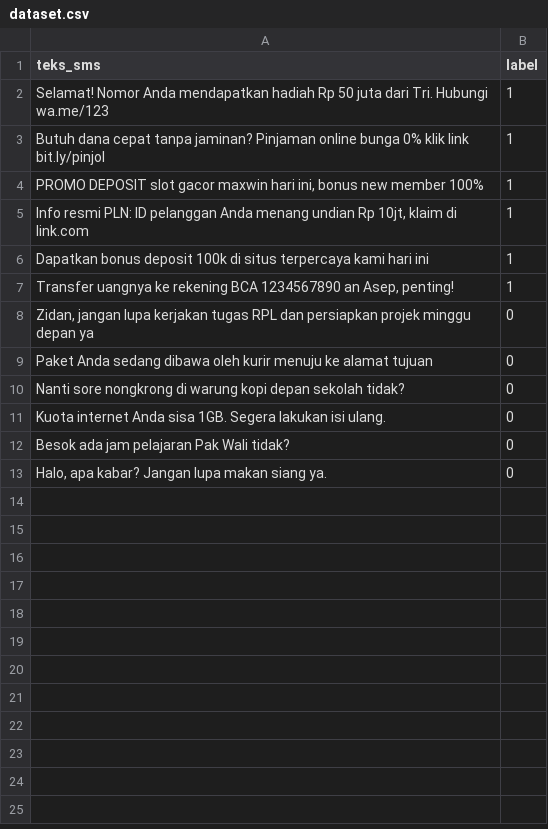
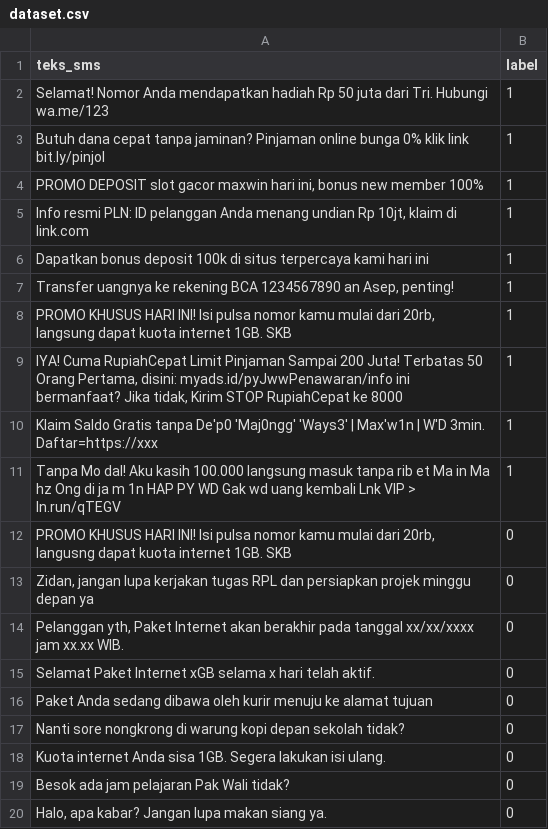
Before and after one commit to maulanamuhammadzidan4-commits/sms-spam-detector-indonesia, a CSV file: dataset.csv, drawn as a sheet.

Commit message:
feat: add interactive SMS testing with CLI and add some dataset

```diff
--- a/dataset.csv
+++ b/dataset.csv
@@ -7,3 +7,10 @@ teks_sms,label
 "Transfer uangnya ke rekening BCA 1234567890 an Asep, penting!",1
+"PROMO KHUSUS HARI INI! Isi pulsa nomor kamu mulai dari 20rb, langsung dapat kuota internet 1GB. SKB",1
+"IYA! Cuma RupiahCepat Limit Pinjaman Sampai 200 Juta! Terbatas 50 Orang Pertama, disini: myads.id/pyJwwPenawaran/info ini bermanfaat? Jika tidak, Kirim STOP RupiahCepat ke 8000",1
+"Klaim Saldo Gratis tanpa De'p0 'Maj0ngg' 'Ways3' | Max'w1n | W'D 3min. Daftar=https://xxx",1
+"Tanpa Mo dal! Aku kasih 100.000 langsung masuk tanpa rib et Ma in Ma hz Ong di ja m 1n HAP PY WD Gak wd uang kembali Lnk VIP > ln.run/qTEGV",1
+"PROMO KHUSUS HARI INI! Isi pulsa nomor kamu mulai dari 20rb, langusng dapat kuota internet 1GB. SKB",0
 "Zidan, jangan lupa kerjakan tugas RPL dan persiapkan projek minggu depan ya",0
+"Pelanggan yth, Paket Internet akan berakhir pada tanggal xx/xx/xxxx jam xx.xx WIB.",0
+"Selamat Paket Internet xGB selama x hari telah aktif.",0
 "Paket Anda sedang dibawa oleh kurir menuju ke alamat tujuan",0
```
Also changed, not shown: 1 other file.
